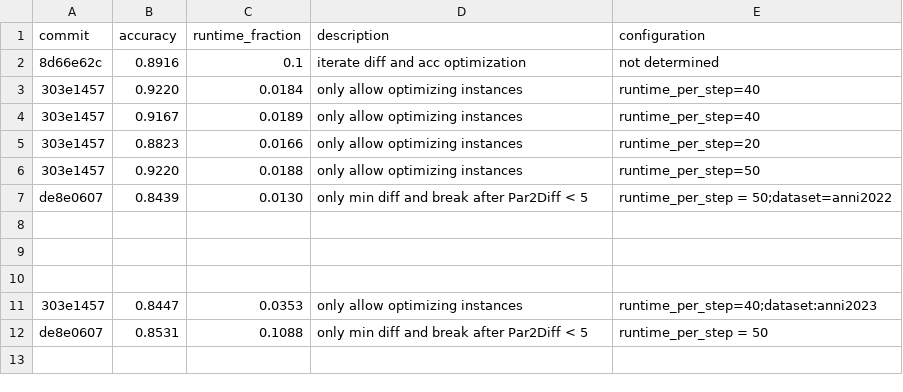
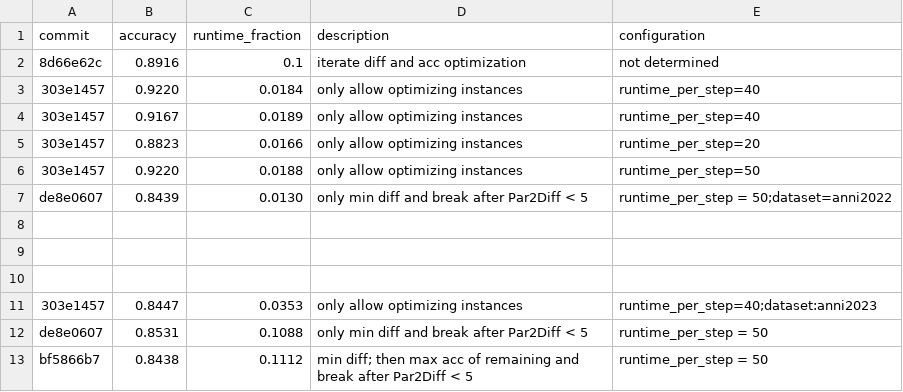
Before and after one commit to Jonas-Maihoefer/unknown-solver-rank-predictor, a CSV file: results/results.csv, drawn as a sheet; the diff names each change by its address in the sheet, - before the commit and + after, or states it on an @@ line.

Commit message:
docs: results

```diff
--- a/results/results.csv
+++ b/results/results.csv
+row 13: bf5866b7 | 0.8438 | 0.1112 | min diff; then max acc of remaining and break after Par2Diff < 5 | runtime_per_step = 50
```
